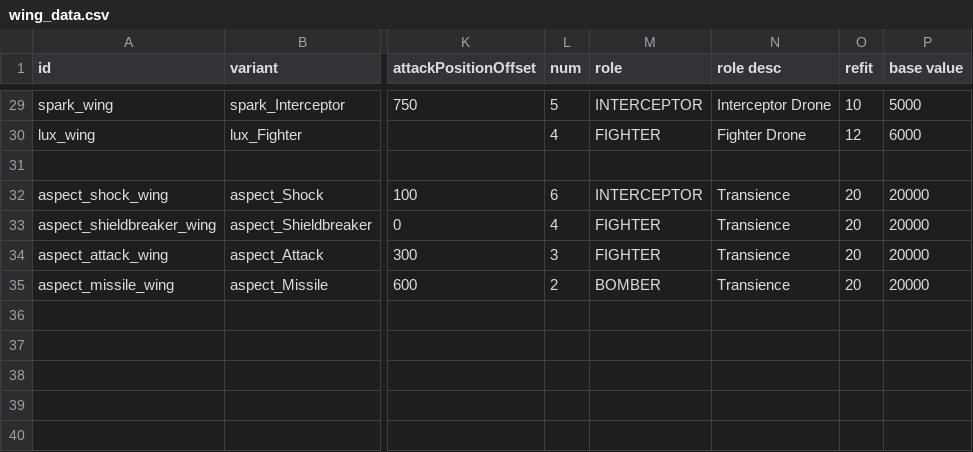
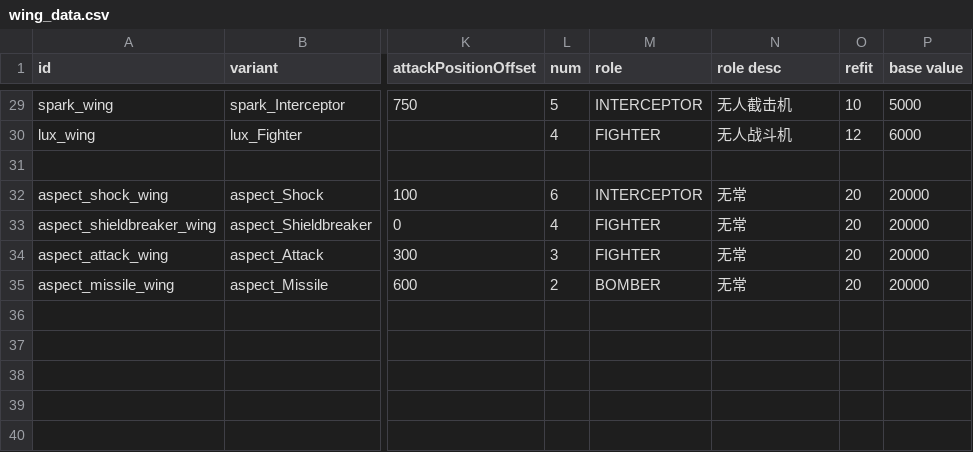
Before and after one commit to TruthOriginem/Starsector-Localization-CN, a CSV file: localization/data/hulls/wing_data.csv, drawn as a sheet; only a part is shown, gaps mark what is left out; the diff covers the shown part only; the diff names each change by its address in the sheet, - before the commit and + after, or states it on an @@ line.

```diff
--- a/localization/data/hulls/wing_data.csv
+++ b/localization/data/hulls/wing_data.csv
-N29 (role desc): Interceptor Drone
+N29 (role desc): 无人截击机
-N30 (role desc): Fighter Drone
+N30 (role desc): 无人战斗机
-N32:N35 (role desc): Transience
+N32:N35 (role desc): 无常
```
Also changed, not shown: 19 edited cells elsewhere in this file, localization/data/hullmods/hull_mods.csv, 2 other files.
